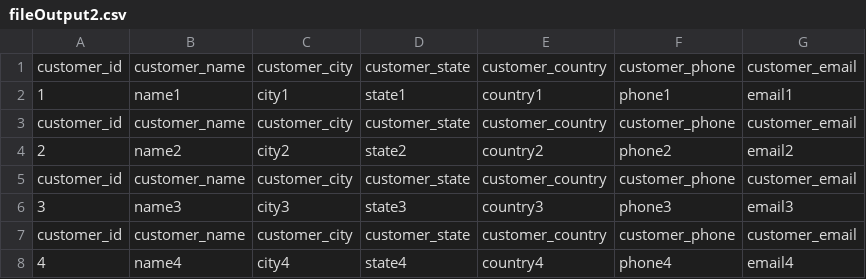
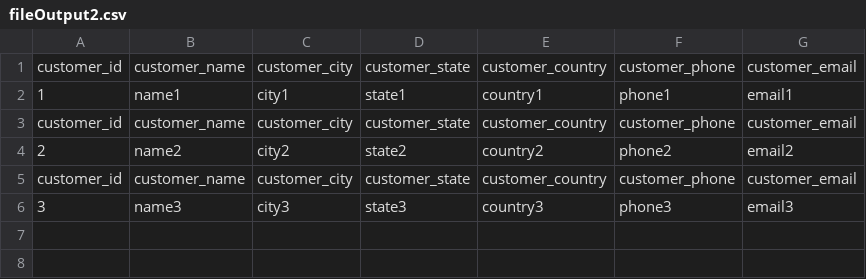
Before and after one commit to KerJingKJ/TC7L_G03, a CSV file: TC7L_G03_A1/fileOutput2.csv, drawn as a sheet.

```diff
--- a/TC7L_G03_A1/fileOutput2.csv
+++ b/TC7L_G03_A1/fileOutput2.csv
@@ -6,3 +6 @@ customer_id,customer_name,customer_city,customer_state,customer_country,customer
 3,name3,city3,state3,country3,phone3,email3
-customer_id,customer_name,customer_city,customer_state,customer_country,customer_phone,customer_email
-4,name4,city4,state4,country4,phone4,email4
```
Also changed, not shown: TC7L_G03_A1/fileOutput1.csv, TC7L_G03_A1/fileOutput3.csv, 6 other files.
